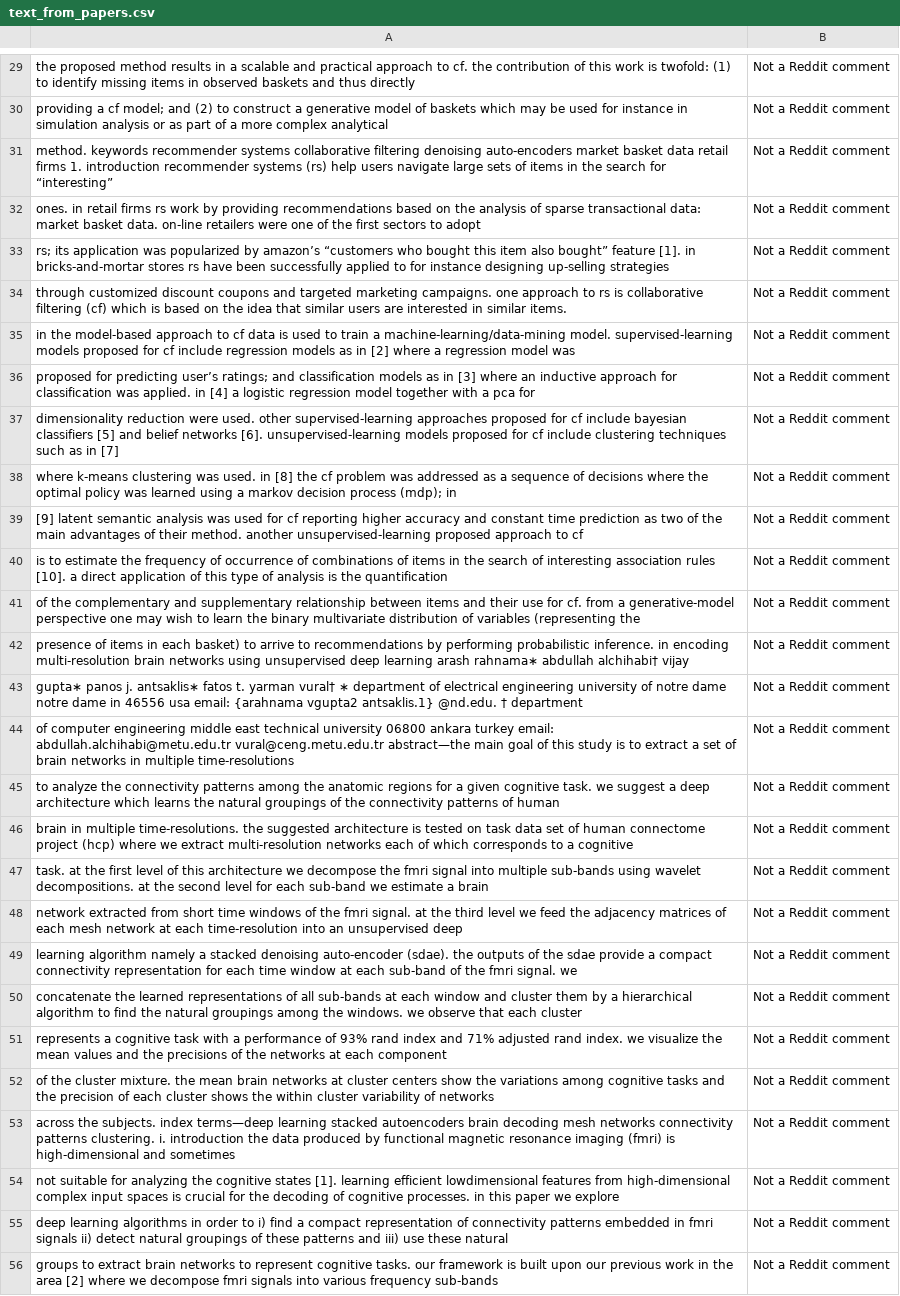
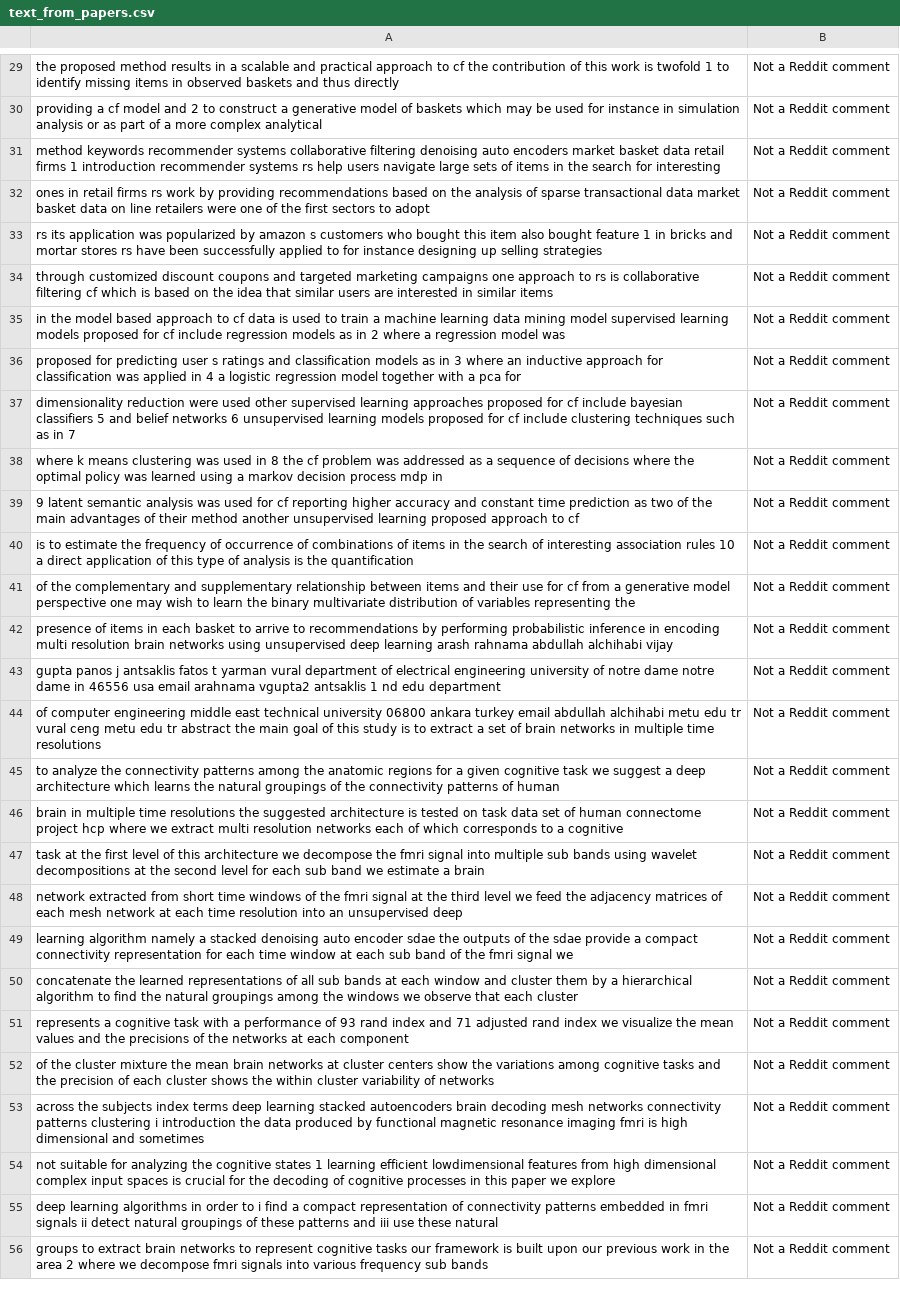
Before and after one commit to jgreenemi/cnn-text-classification-tf, a CSV file: data/tpp-data/text_from_papers.csv, drawn as a sheet; only a part is shown, gaps mark what is left out; the diff covers the shown part only; the diff names each change by its address in the sheet, - before the commit and + after, or states it on an @@ line.

```diff
--- a/data/tpp-data/text_from_papers.csv
+++ b/data/tpp-data/text_from_papers.csv
-A29: …approach to cf. the contribution of this work is twofold: (1) to identify…
+A29: …approach to cf the contribution of this work is twofold 1 to identify…
-A30: …a cf model; and (2) to construct…
+A30: …a cf model and 2 to construct…
-A31: method. keywords recommender systems collaborative filtering denoising auto-encoders market basket data retail firms 1. introduction recommender systems (rs) help users navigate large sets of items in the search for “interesting”
+A31: method keywords recommender systems collaborative filtering denoising auto encoders market basket data retail firms 1 introduction recommender systems rs help users navigate large sets of items in the search for interesting
-A32: ones. in retail firms rs work by providing recommendations based on the analysis of sparse transactional data: market basket data. on-line retailers were…
+A32: ones in retail firms rs work by providing recommendations based on the analysis of sparse transactional data market basket data on line retailers were…
-A33: rs; its application was popularized by amazon’s “customers who bought this item also bought” feature [1]. in bricks-and-mortar stores rs have been successfully applied to for instance designing up-selling strategies
+A33: rs its application was popularized by amazon s customers who bought this item also bought feature 1 in bricks and mortar stores rs have been successfully applied to for instance designing up selling strategies
-A34: …targeted marketing campaigns. one approach to rs is collaborative filtering (cf) which is based on the idea that similar users are interested in similar items.
+A34: …targeted marketing campaigns one approach to rs is collaborative filtering cf which is based on the idea that similar users are interested in similar items
-A35: in the model-based approach to cf data is used to train a machine-learning/data-mining model. supervised-learning models proposed for cf include regression models as in [2] where a…
+A35: in the model based approach to cf data is used to train a machine learning data mining model supervised learning models proposed for cf include regression models as in 2 where a…
-A36: …for predicting user’s ratings; and classification models as in [3] where an inductive approach for classification was applied. in [4] a logistic…
+A36: …for predicting user s ratings and classification models as in 3 where an inductive approach for classification was applied in 4 a logistic…
-A37: …reduction were used. other supervised-learning approaches proposed for cf include bayesian classifiers [5] and belief networks [6]. unsupervised-learning models proposed for cf include clustering techniques such as in [7]
+A37: …reduction were used other supervised learning approaches proposed for cf include bayesian classifiers 5 and belief networks 6 unsupervised learning models proposed for cf include clustering techniques such as in 7
-A38: where k-means clustering was used. in [8] the cf problem was addressed as a sequence of decisions where the optimal policy was learned using a markov decision process (mdp); in
+A38: where k means clustering was used in 8 the cf problem was addressed as a sequence of decisions where the optimal policy was learned using a markov decision process mdp in
-A39: [9] latent semantic analysis was used for cf reporting higher accuracy and constant time prediction as two of the main advantages of their method. another unsupervised-learning proposed approach…
+A39: 9 latent semantic analysis was used for cf reporting higher accuracy and constant time prediction as two of the main advantages of their method another unsupervised learning proposed approach…
-A40: …association rules [10]. a direct…
+A40: …association rules 10 a direct…
-A41: …use for cf. from a generative-model perspective one may wish to learn the binary multivariate distribution of variables (representing the
+A41: …use for cf from a generative model perspective one may wish to learn the binary multivariate distribution of variables representing the
-A42: …in each basket) to arrive to recommendations by performing probabilistic inference. in encoding multi-resolution brain networks using unsupervised deep learning arash rahnama∗ abdullah alchihabi† vijay
+A42: …in each basket to arrive to recommendations by performing probabilistic inference in encoding multi resolution brain networks using unsupervised deep learning arash rahnama abdullah alchihabi vijay
-A43: gupta∗ panos j. antsaklis∗ fatos t. yarman vural† ∗ department of electrical engineering university of notre dame notre dame in 46556 usa email: {arahnama vgupta2 antsaklis.1} @nd.edu. † department
+A43: gupta panos j antsaklis fatos t yarman vural department of electrical engineering university of notre dame notre dame in 46556 usa email arahnama vgupta2 antsaklis 1 nd edu department
-A44: …ankara turkey email: abdullah.alchihabi@metu.edu.tr vural@ceng.metu.edu.tr abstract—the main goal of this study is to extract a set of brain networks in multiple time-resolutions
+A44: …ankara turkey email abdullah alchihabi metu edu tr vural ceng metu edu tr abstract the main goal of this study is to extract a set of brain networks in multiple time resolutions
-A45: …given cognitive task. we suggest…
+A45: …given cognitive task we suggest…
-A46: …in multiple time-resolutions. the suggested architecture is tested on task data set of human connectome project (hcp) where we extract multi-resolution networks each…
+A46: …in multiple time resolutions the suggested architecture is tested on task data set of human connectome project hcp where we extract multi resolution networks each…
-A47: task. at the first level of this architecture we decompose the fmri signal into multiple sub-bands using wavelet decompositions. at the second level for each sub-band we estimate…
+A47: task at the first level of this architecture we decompose the fmri signal into multiple sub bands using wavelet decompositions at the second level for each sub band we estimate…
-A48: …the fmri signal. at the third level we feed the adjacency matrices of each mesh network at each time-resolution into an…
+A48: …the fmri signal at the third level we feed the adjacency matrices of each mesh network at each time resolution into an…
-A49: …stacked denoising auto-encoder (sdae). the outputs of the sdae provide a compact connectivity representation for each time window at each sub-band of the fmri signal. we
+A49: …stacked denoising auto encoder sdae the outputs of the sdae provide a compact connectivity representation for each time window at each sub band of the fmri signal we
-A50: …of all sub-bands at each window and cluster them by a hierarchical algorithm to find the natural groupings among the windows. we observe…
+A50: …of all sub bands at each window and cluster them by a hierarchical algorithm to find the natural groupings among the windows we observe…
-A51: …performance of 93% rand index and 71% adjusted rand index. we visualize…
+A51: …performance of 93 rand index and 71 adjusted rand index we visualize…
-A52: …the cluster mixture. the mean…
+A52: …the cluster mixture the mean…
-A53: across the subjects. index terms—deep learning stacked autoencoders brain decoding mesh networks connectivity patterns clustering. i. introduction the data produced by functional magnetic resonance imaging (fmri) is high-dimensional and sometimes
+A53: across the subjects index terms deep learning stacked autoencoders brain decoding mesh networks connectivity patterns clustering i introduction the data produced by functional magnetic resonance imaging fmri is high dimensional and sometimes
-A54: …cognitive states [1]. learning efficient lowdimensional features from high-dimensional complex input spaces is crucial for the decoding of cognitive processes. in this…
+A54: …cognitive states 1 learning efficient lowdimensional features from high dimensional complex input spaces is crucial for the decoding of cognitive processes in this…
-A55: …order to i) find a compact representation of connectivity patterns embedded in fmri signals ii) detect natural groupings of these patterns and iii) use these…
+A55: …order to i find a compact representation of connectivity patterns embedded in fmri signals ii detect natural groupings of these patterns and iii use these…
-A56: …represent cognitive tasks. our framework is built upon our previous work in the area [2] where we decompose fmri signals into various frequency sub-bands
+A56: …represent cognitive tasks our framework is built upon our previous work in the area 2 where we decompose fmri signals into various frequency sub bands
```
Also changed, not shown: 165 edited cells elsewhere in this file, data/tpp-data/text_from_reddit.csv, 2 other files.
